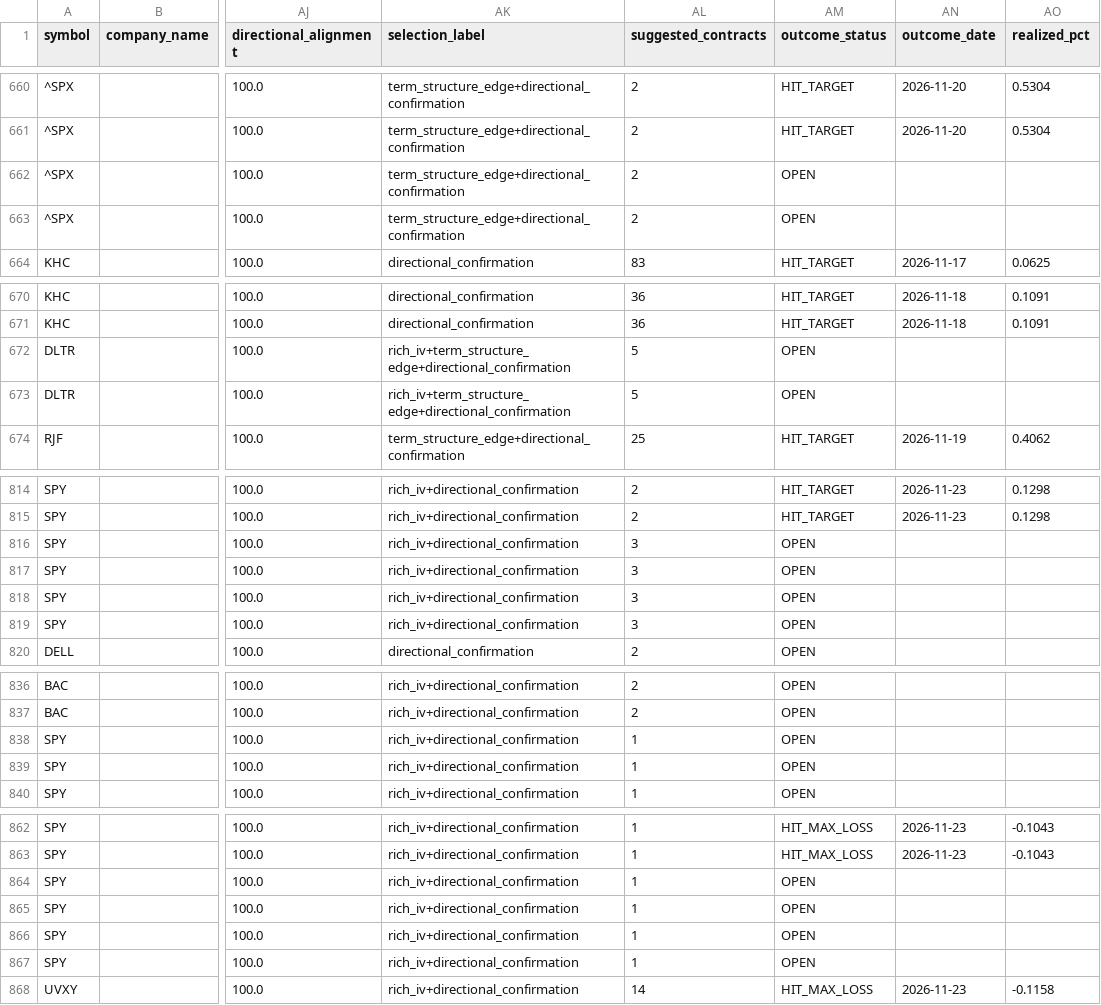
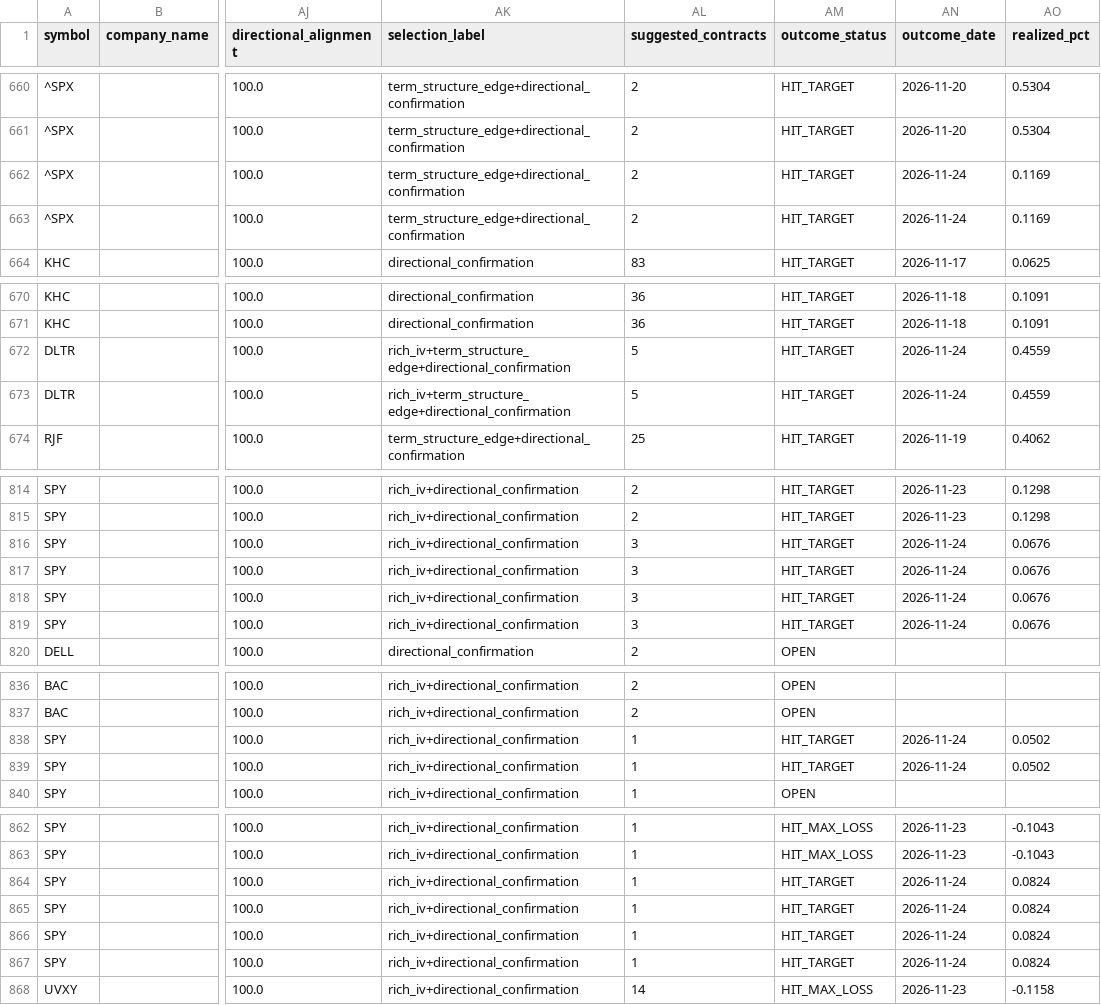
Before and after one commit to coop1st/options-trading-pipeline, a CSV file: data/github_sync/options_ledger/options_recommendation_ledger.csv, drawn as a sheet; only a part is shown, gaps mark what is left out; the diff covers the shown part only; the diff names each change by its address in the sheet, - before the commit and + after, or states it on an @@ line.

```diff
--- a/data/github_sync/options_ledger/options_recommendation_ledger.csv
+++ b/data/github_sync/options_ledger/options_recommendation_ledger.csv
-AM662:AM663 (outcome_status): OPEN
+AM662:AM663 (outcome_status): HIT_TARGET
-AN662:AN663 (outcome_date): (empty)
+AN662:AN663 (outcome_date): 2026-11-24
-AO662:AO663 (realized_pct): (empty)
+AO662:AO663 (realized_pct): 0.1169
-AM672:AM673 (outcome_status): OPEN
+AM672:AM673 (outcome_status): HIT_TARGET
-AN672:AN673 (outcome_date): (empty)
+AN672:AN673 (outcome_date): 2026-11-24
-AO672:AO673 (realized_pct): (empty)
+AO672:AO673 (realized_pct): 0.4559
-AM816:AM819 (outcome_status): OPEN
+AM816:AM819 (outcome_status): HIT_TARGET
-AN816:AN819 (outcome_date): (empty)
+AN816:AN819 (outcome_date): 2026-11-24
-AO816:AO819 (realized_pct): (empty)
+AO816:AO819 (realized_pct): 0.0676
-AM838:AM839 (outcome_status): OPEN
+AM838:AM839 (outcome_status): HIT_TARGET
-AN838:AN839 (outcome_date): (empty)
+AN838:AN839 (outcome_date): 2026-11-24
-AO838:AO839 (realized_pct): (empty)
+AO838:AO839 (realized_pct): 0.0502
-AM864:AM867 (outcome_status): OPEN
+AM864:AM867 (outcome_status): HIT_TARGET
-AN864:AN867 (outcome_date): (empty)
+AN864:AN867 (outcome_date): 2026-11-24
-AO864:AO867 (realized_pct): (empty)
+AO864:AO867 (realized_pct): 0.0824
```
Also changed, not shown: 70 edited cells elsewhere in this file.
